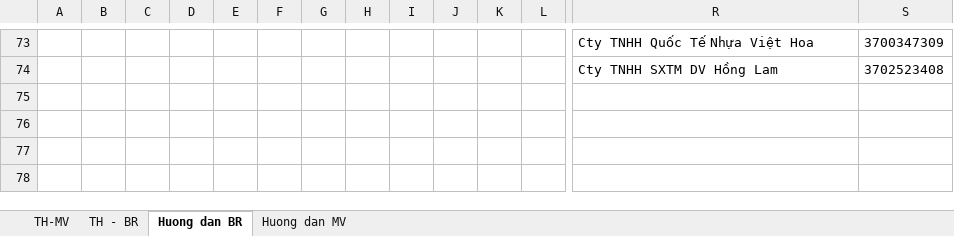
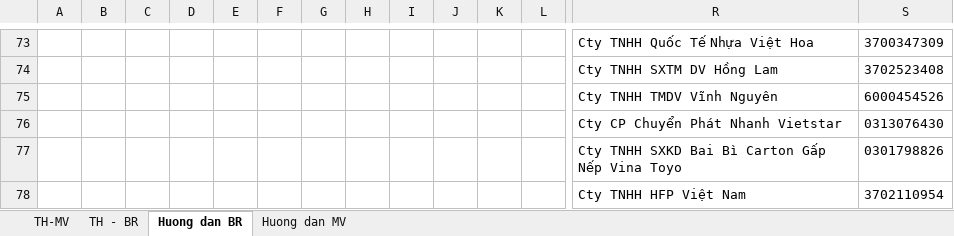
Before and after one commit to vuphuong11/3702076037, an Excel workbook: 2017/BANGKE - 17.xlsx, sheet Huong dan BR, drawn as a sheet; only a part is shown, gaps mark what is left out; values as stored, in another font and other column widths than the file's, no borders; rows hold the shown columns only; the diff names each change by its address in the sheet, - before the commit and + after, or states it on an @@ line.

```diff
--- a/2017/BANGKE - 17.xlsx (sheet Huong dan BR)
+++ b/2017/BANGKE - 17.xlsx (sheet Huong dan BR)
+row 75:  |  |  |  |  |  |  |  |  |  |  |  | Cty TNHH TMDV Vĩnh Nguyên | 6000454526
+row 76:  |  |  |  |  |  |  |  |  |  |  |  | Cty CP Chuyển Phát Nhanh Vietstar | 0313076430
+row 77:  |  |  |  |  |  |  |  |  |  |  |  | Cty TNHH SXKD Bai Bì Carton Gấp Nếp Vina Toyo | 0301798826
+row 78:  |  |  |  |  |  |  |  |  |  |  |  | Cty TNHH HFP Việt Nam | 3702110954
```
Also changed, not shown: sheet TH - BR, formulas that keep their value, 2017/LUONG - 17.xlsx, 14 other files.
